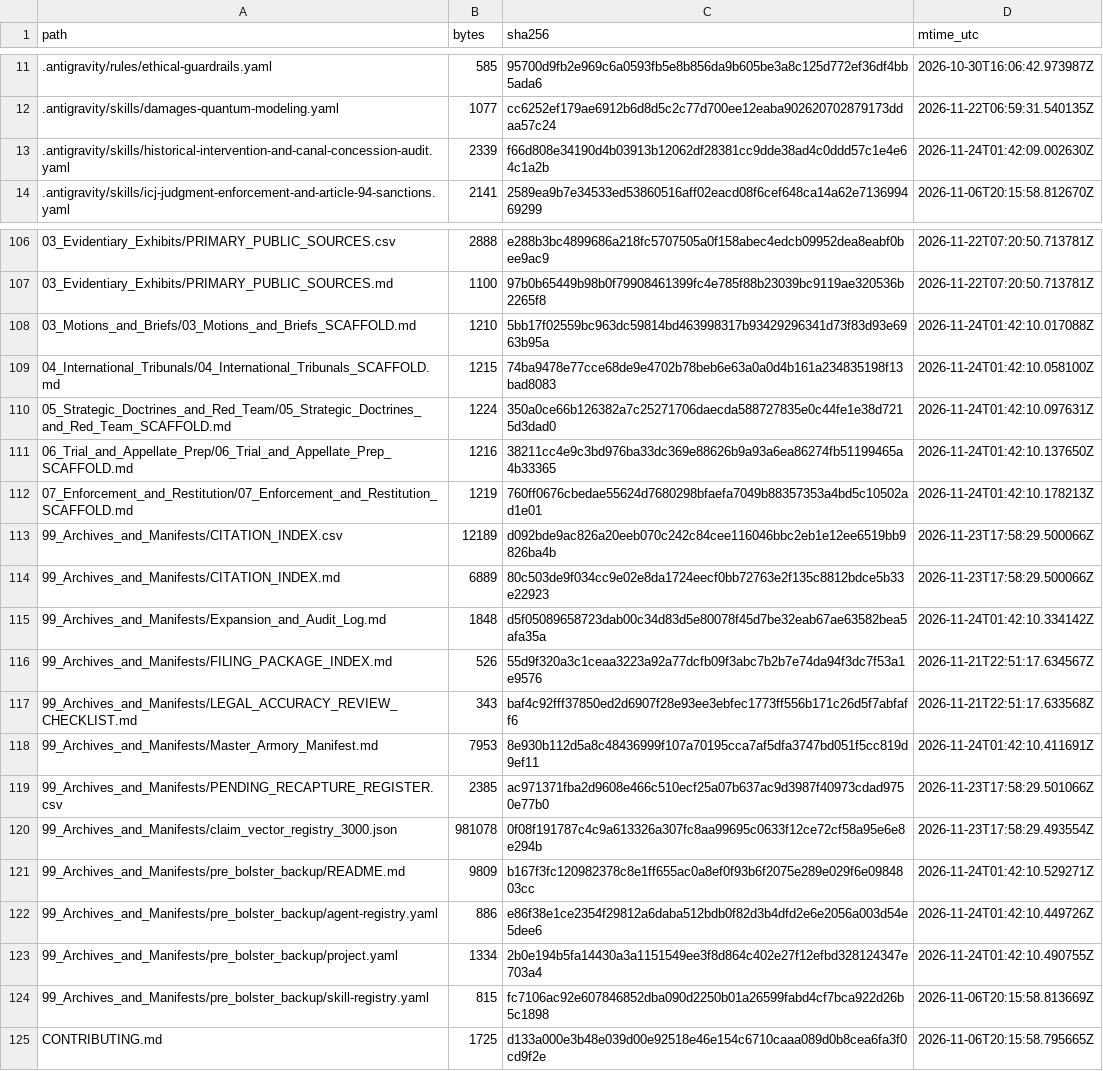
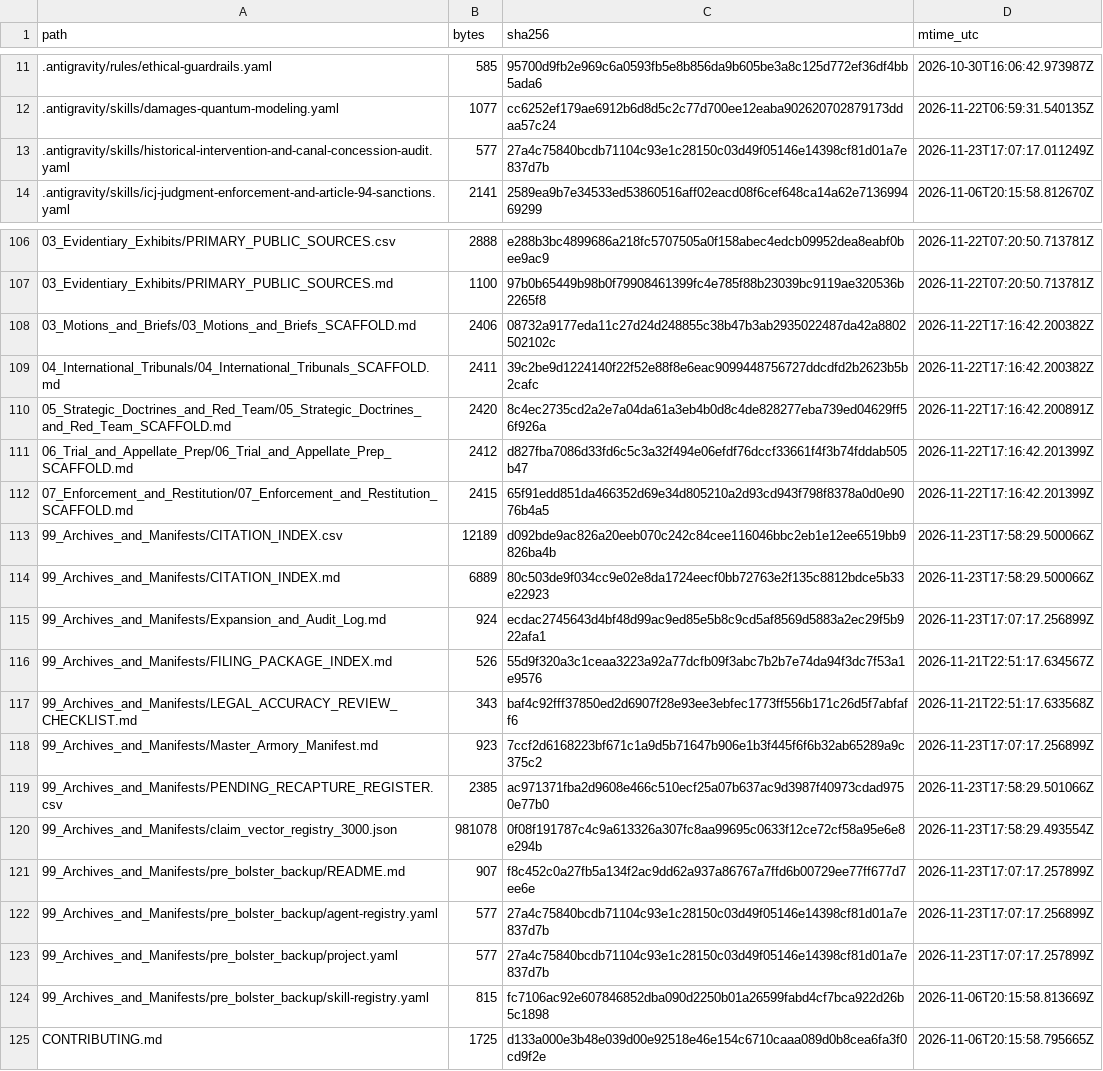
Before and after one commit to GlobalRestitutionAlliance/turtle-island-us-ca-mechoopda-indian-tribe-of-chico-rancheri-master-litigation, a CSV file: 99_Archives_and_Manifests/MANIFEST_SHA256.csv, drawn as a sheet; only a part is shown, gaps mark what is left out; the diff covers the shown part only.

```diff
--- a/99_Archives_and_Manifests/MANIFEST_SHA256.csv
+++ b/99_Archives_and_Manifests/MANIFEST_SHA256.csv
@@ -12,3 +12,3 @@ path,bytes,sha256,mtime_utc
 .antigravity/skills/damages-quantum-modeling.yaml,1077,cc6252ef179ae6912b6d8d5c2c77d700ee12eaba902620702879173ddaa57c24,2026-11-22T06:59:31.540135Z
-.antigravity/skills/historical-intervention-and-canal-concession-audit.yaml,2339,f66d808e34190d4b03913b12062df28381cc9dde38ad4c0ddd57c1e4e64c1a2b,2026-11-24T01:42:09.002630Z
+.antigravity/skills/historical-intervention-and-canal-concession-audit.yaml,577,27a4c75840bcdb71104c93e1c28150c03d49f05146e14398cf81d01a7e837d7b,2026-11-23T17:07:17.011249Z
 .antigravity/skills/icj-judgment-enforcement-and-article-94-sanctions.yaml,2141,2589ea9b7e34533ed53860516aff02eacd08f6cef648ca14a62e713699469299,2026-11-06T20:15:58.812670Z
@@ -107,18 +107,18 @@ path,bytes,sha256,mtime_utc
 03_Evidentiary_Exhibits/PRIMARY_PUBLIC_SOURCES.md,1100,97b0b65449b98b0f79908461399fc4e785f88b23039bc9119ae320536b2265f8,2026-11-22T07:20:50.713781Z
-03_Motions_and_Briefs/03_Motions_and_Briefs_SCAFFOLD.md,1210,5bb17f02559bc963dc59814bd463998317b93429296341d73f83d93e6963b95a,2026-11-24T01:42:10.017088Z
-04_International_Tribunals/04_International_Tribunals_SCAFFOLD.md,1215,74ba9478e77cce68de9e4702b78beb6e63a0a0d4b161a234835198f13bad8083,2026-11-24T01:42:10.058100Z
-05_Strategic_Doctrines_and_Red_Team/05_Strategic_Doctrines_and_Red_Team_SCAFFOLD.md,1224,350a0ce66b126382a7c25271706daecda588727835e0c44fe1e38d7215d3dad0,2026-11-24T01:42:10.097631Z
-06_Trial_and_Appellate_Prep/06_Trial_and_Appellate_Prep_SCAFFOLD.md,1216,38211cc4e9c3bd976ba33dc369e88626b9a93a6ea86274fb51199465a4b33365,2026-11-24T01:42:10.137650Z
-07_Enforcement_and_Restitution/07_Enforcement_and_Restitution_SCAFFOLD.md,1219,760ff0676cbedae55624d7680298bfaefa7049b88357353a4bd5c10502ad1e01,2026-11-24T01:42:10.178213Z
+03_Motions_and_Briefs/03_Motions_and_Briefs_SCAFFOLD.md,2406,08732a9177eda11c27d24d248855c38b47b3ab2935022487da42a8802502102c,2026-11-22T17:16:42.200382Z
+04_International_Tribunals/04_International_Tribunals_SCAFFOLD.md,2411,39c2be9d1224140f22f52e88f8e6eac9099448756727ddcdfd2b2623b5b2cafc,2026-11-22T17:16:42.200382Z
+05_Strategic_Doctrines_and_Red_Team/05_Strategic_Doctrines_and_Red_Team_SCAFFOLD.md,2420,8c4ec2735cd2a2e7a04da61a3eb4b0d8c4de828277eba739ed04629ff56f926a,2026-11-22T17:16:42.200891Z
+06_Trial_and_Appellate_Prep/06_Trial_and_Appellate_Prep_SCAFFOLD.md,2412,d827fba7086d33fd6c5c3a32f494e06efdf76dccf33661f4f3b74fddab505b47,2026-11-22T17:16:42.201399Z
+07_Enforcement_and_Restitution/07_Enforcement_and_Restitution_SCAFFOLD.md,2415,65f91edd851da466352d69e34d805210a2d93cd943f798f8378a0d0e9076b4a5,2026-11-22T17:16:42.201399Z
 99_Archives_and_Manifests/CITATION_INDEX.csv,12189,d092bde9ac826a20eeb070c242c84cee116046bbc2eb1e12ee6519bb9826ba4b,2026-11-23T17:58:29.500066Z
 99_Archives_and_Manifests/CITATION_INDEX.md,6889,80c503de9f034cc9e02e8da1724eecf0bb72763e2f135c8812bdce5b33e22923,2026-11-23T17:58:29.500066Z
-99_Archives_and_Manifests/Expansion_and_Audit_Log.md,1848,d5f05089658723dab00c34d83d5e80078f45d7be32eab67ae63582bea5afa35a,2026-11-24T01:42:10.334142Z
+99_Archives_and_Manifests/Expansion_and_Audit_Log.md,924,ecdac2745643d4bf48d99ac9ed85e5b8c9cd5af8569d5883a2ec29f5b922afa1,2026-11-23T17:07:17.256899Z
 99_Archives_and_Manifests/FILING_PACKAGE_INDEX.md,526,55d9f320a3c1ceaa3223a92a77dcfb09f3abc7b2b7e74da94f3dc7f53a1e9576,2026-11-21T22:51:17.634567Z
 99_Archives_and_Manifests/LEGAL_ACCURACY_REVIEW_CHECKLIST.md,343,baf4c92fff37850ed2d6907f28e93ee3ebfec1773ff556b171c26d5f7abfaff6,2026-11-21T22:51:17.633568Z
-99_Archives_and_Manifests/Master_Armory_Manifest.md,7953,8e930b112d5a8c48436999f107a70195cca7af5dfa3747bd051f5cc819d9ef11,2026-11-24T01:42:10.411691Z
+99_Archives_and_Manifests/Master_Armory_Manifest.md,923,7ccf2d6168223bf671c1a9d5b71647b906e1b3f445f6f6b32ab65289a9c375c2,2026-11-23T17:07:17.256899Z
 99_Archives_and_Manifests/PENDING_RECAPTURE_REGISTER.csv,2385,ac971371fba2d9608e466c510ecf25a07b637ac9d3987f40973cdad9750e77b0,2026-11-23T17:58:29.501066Z
 99_Archives_and_Manifests/claim_vector_registry_3000.json,981078,0f08f191787c4c9a613326a307fc8aa99695c0633f12ce72cf58a95e6e8e294b,2026-11-23T17:58:29.493554Z
-99_Archives_and_Manifests/pre_bolster_backup/README.md,9809,b167f3fc120982378c8e1ff655ac0a8ef0f93b6f2075e289e029f6e0984803cc,2026-11-24T01:42:10.529271Z
-99_Archives_and_Manifests/pre_bolster_backup/agent-registry.yaml,886,e86f38e1ce2354f29812a6daba512bdb0f82d3b4dfd2e6e2056a003d54e5dee6,2026-11-24T01:42:10.449726Z
-99_Archives_and_Manifests/pre_bolster_backup/project.yaml,1334,2b0e194b5fa14430a3a1151549ee3f8d864c402e27f12efbd328124347e703a4,2026-11-24T01:42:10.490755Z
+99_Archives_and_Manifests/pre_bolster_backup/README.md,907,f8c452c0a27fb5a134f2ac9dd62a937a86767a7ffd6b00729ee77ff677d7ee6e,2026-11-23T17:07:17.257899Z
+99_Archives_and_Manifests/pre_bolster_backup/agent-registry.yaml,577,27a4c75840bcdb71104c93e1c28150c03d49f05146e14398cf81d01a7e837d7b,2026-11-23T17:07:17.256899Z
+99_Archives_and_Manifests/pre_bolster_backup/project.yaml,577,27a4c75840bcdb71104c93e1c28150c03d49f05146e14398cf81d01a7e837d7b,2026-11-23T17:07:17.257899Z
 99_Archives_and_Manifests/pre_bolster_backup/skill-registry.yaml,815,fc7106ac92e607846852dba090d2250b01a26599fabd4cf7bca922d26b5c1898,2026-11-06T20:15:58.813669Z
```
Also changed, not shown: 77 edited cells elsewhere in this file, 37 other files.
